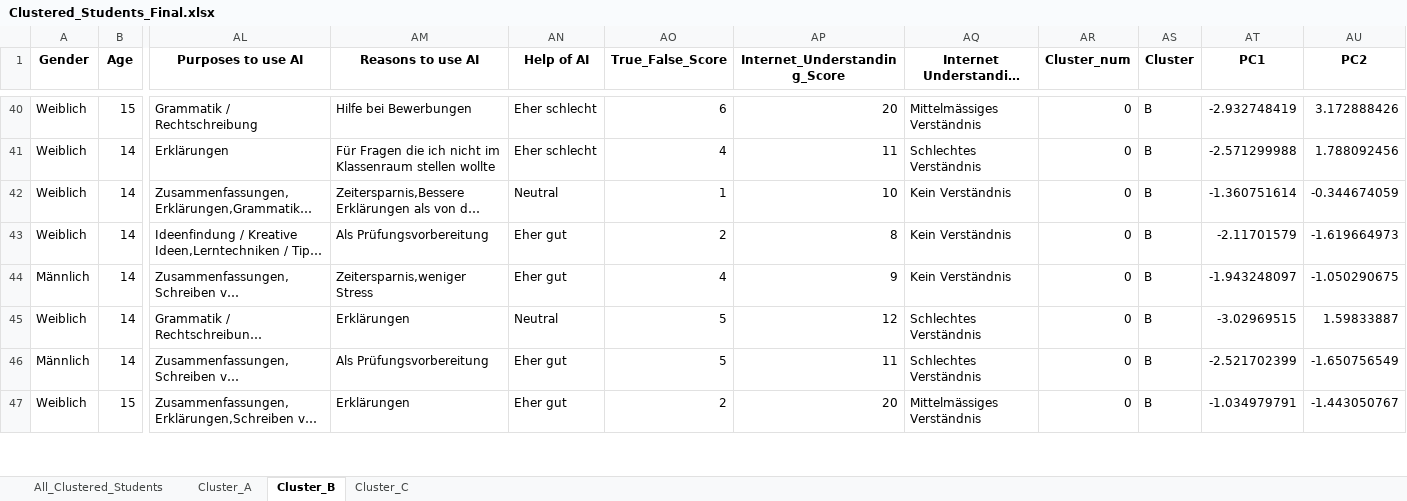
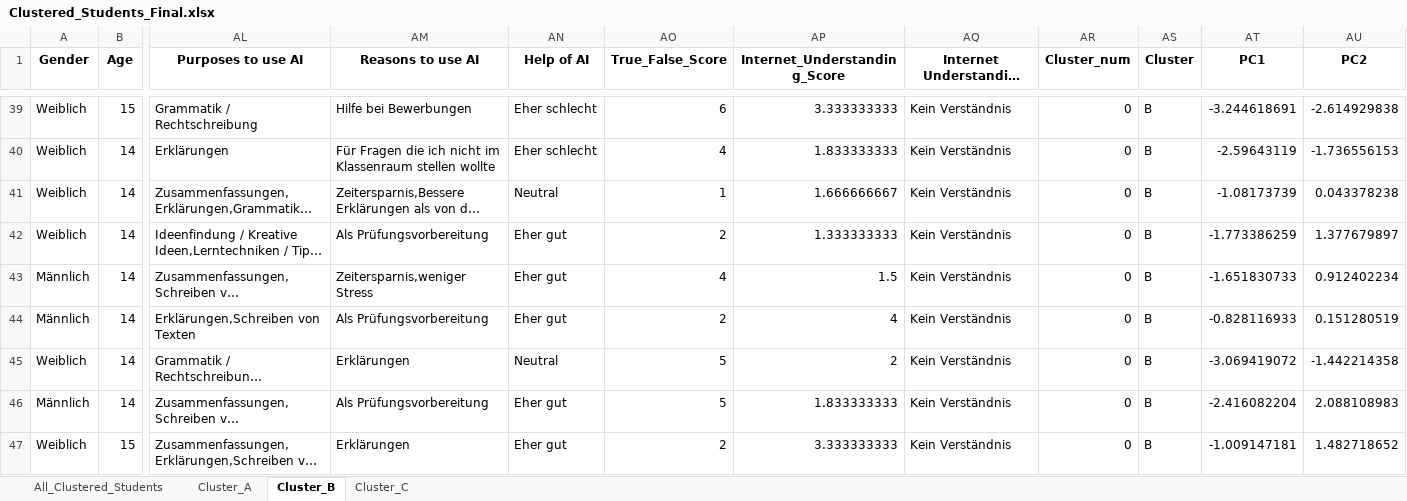
Before and after one commit to Tillsollberger/bachelor-analysis, an Excel workbook: Analyse_Files/Data/Clustered_Students_Final.xlsx, sheet Cluster_B, drawn as a sheet; only a part is shown, gaps mark what is left out; long unchanged cells end in …; values as stored, in another font and other column widths than the file's, no borders; addresses are those after the commit; rows hold the shown columns only; the diff covers the shown part only; the diff names each change by its address in the sheet, - before the commit and + after, or states it on an @@ line.

Commit message:
Adaption of figures and score

```diff
--- a/Analyse_Files/Data/Clustered_Students_Final.xlsx (sheet Cluster_B)
+++ b/Analyse_Files/Data/Clustered_Students_Final.xlsx (sheet Cluster_B)
-AP39 (Internet_Understanding_Score): 20
+AP39 (Internet_Understanding_Score): 3.333333333
-AQ39 (Internet Understanding (Grouped)): Mittelmässiges Verständnis
+AQ39 (Internet Understanding (Grouped)): Kein Verständnis
-AT39 (PC1): -2.932748419
+AT39 (PC1): -3.244618691
-AU39 (PC2): 3.172888426
+AU39 (PC2): -2.614929838
-AP40 (Internet_Understanding_Score): 11
+AP40 (Internet_Understanding_Score): 1.833333333
-AQ40 (Internet Understanding (Grouped)): Schlechtes Verständnis
+AQ40 (Internet Understanding (Grouped)): Kein Verständnis
-AT40 (PC1): -2.571299988
+AT40 (PC1): -2.59643119
-AU40 (PC2): 1.788092456
+AU40 (PC2): -1.736556153
-AP41 (Internet_Understanding_Score): 10
+AP41 (Internet_Understanding_Score): 1.666666667
-AT41 (PC1): -1.360751614
+AT41 (PC1): -1.08173739
-AU41 (PC2): -0.344674059
+AU41 (PC2): 0.043378238
-AP42 (Internet_Understanding_Score): 8
+AP42 (Internet_Understanding_Score): 1.333333333
-AT42 (PC1): -2.11701579
+AT42 (PC1): -1.773386259
-AU42 (PC2): -1.619664973
+AU42 (PC2): 1.377679897
-AP43 (Internet_Understanding_Score): 9
+AP43 (Internet_Understanding_Score): 1.5
-AT43 (PC1): -1.943248097
+AT43 (PC1): -1.651830733
-AU43 (PC2): -1.050290675
+AU43 (PC2): 0.912402234
+row 44: Männlich | 14 | Erklärungen,Schreiben von Texten | Als Prüfungsvorbereitung | Eher gut | 2 | 4 | Kein Verständnis | 0 | B | -0.828116933 | 0.151280519
-AP45 (Internet_Understanding_Score): 12
+AP45 (Internet_Understanding_Score): 2
-AQ45:AQ46 (Internet Understanding (Grouped)): Schlechtes Verständnis
+AQ45:AQ46 (Internet Understanding (Grouped)): Kein Verständnis
-AT45 (PC1): -3.02969515
+AT45 (PC1): -3.069419072
-AU45 (PC2): 1.59833887
+AU45 (PC2): -1.442214358
-AP46 (Internet_Understanding_Score): 11
+AP46 (Internet_Understanding_Score): 1.833333333
-AT46 (PC1): -2.521702399
+AT46 (PC1): -2.416082204
-AU46 (PC2): -1.650756549
+AU46 (PC2): 2.088108983
-AP47 (Internet_Understanding_Score): 20
+AP47 (Internet_Understanding_Score): 3.333333333
-AQ47 (Internet Understanding (Grouped)): Mittelmässiges Verständnis
+AQ47 (Internet Understanding (Grouped)): Kein Verständnis
-AT47 (PC1): -1.034979791
+AT47 (PC1): -1.009147181
-AU47 (PC2): -1.443050767
+AU47 (PC2): 1.482718652
```
Also changed, not shown: 3 removed rows and 223 edited cells elsewhere in this sheet, sheet Cluster_A, sheet Cluster_C, sheet All_Clustered_Students, 10 other files.
